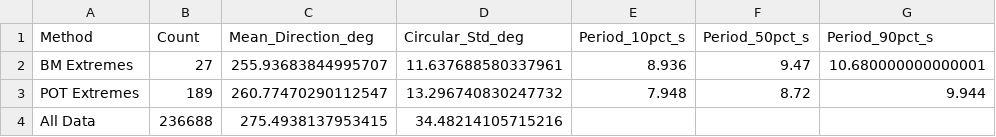
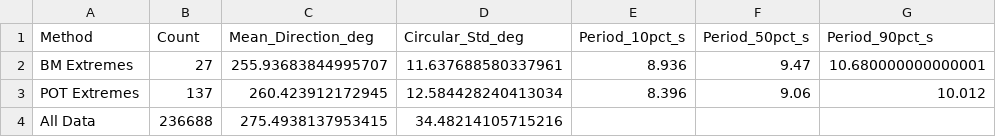
Before and after one commit to Lucaschikashy/sea-states_project_bretagne, a CSV file: data/summary_bm_pot.csv, drawn as a sheet.

```diff
--- a/data/summary_bm_pot.csv
+++ b/data/summary_bm_pot.csv
@@ -2,3 +2,3 @@ Method,Count,Mean_Direction_deg,Circular_Std_deg,Period_10pct_s,Period_50pct_s,P
 BM Extremes,27,255.93683844995707,11.637688580337961,8.936,9.47,10.680000000000001
-POT Extremes,189,260.77470290112547,13.296740830247732,7.948,8.72,9.944
+POT Extremes,137,260.423912172945,12.584428240413034,8.396,9.06,10.012
 All Data,236688,275.4938137953415,34.48214105715216,,,
```
Also changed, not shown: 6 other files.
